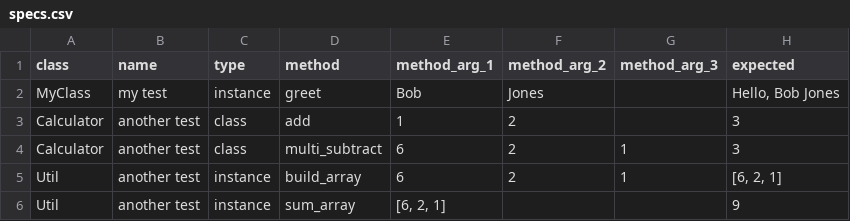
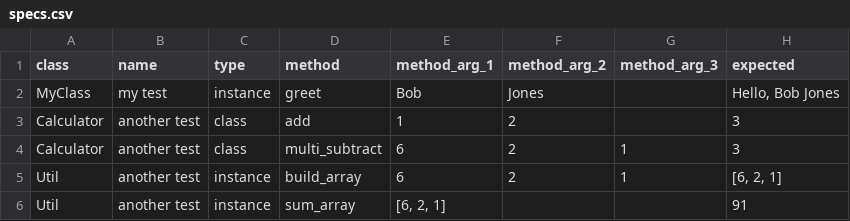
Before and after one commit to jarroddalefolino/cspec, a CSV file: examples/advance/specs.csv, drawn as a sheet.

```diff
--- a/examples/advance/specs.csv
+++ b/examples/advance/specs.csv
@@ -5,2 +5,2 @@ Calculator,another test,class,multi_subtract,6,2,1,3
 Util,another test,instance,build_array,6,2,1,"[6, 2, 1]"
-Util,another test,instance,sum_array,"[6, 2, 1]",,,9
+Util,another test,instance,sum_array,"[6, 2, 1]",,,91
```
Also changed, not shown: 13 other files.
